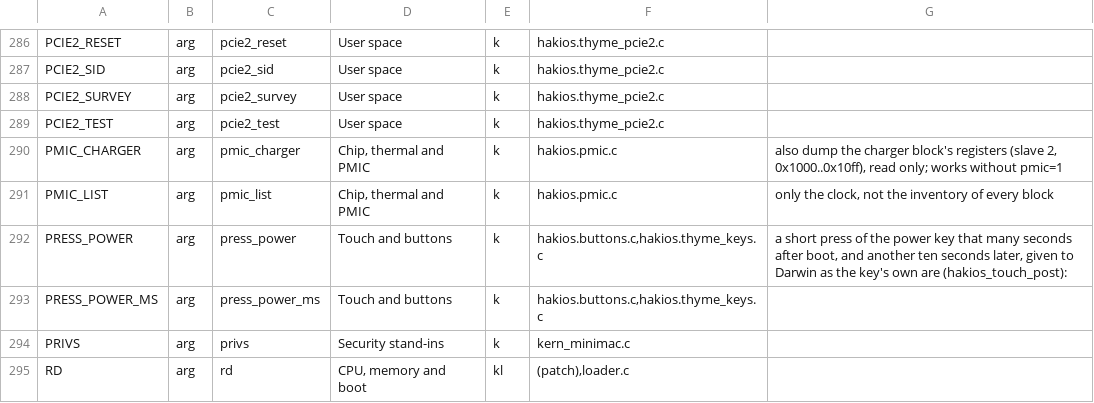
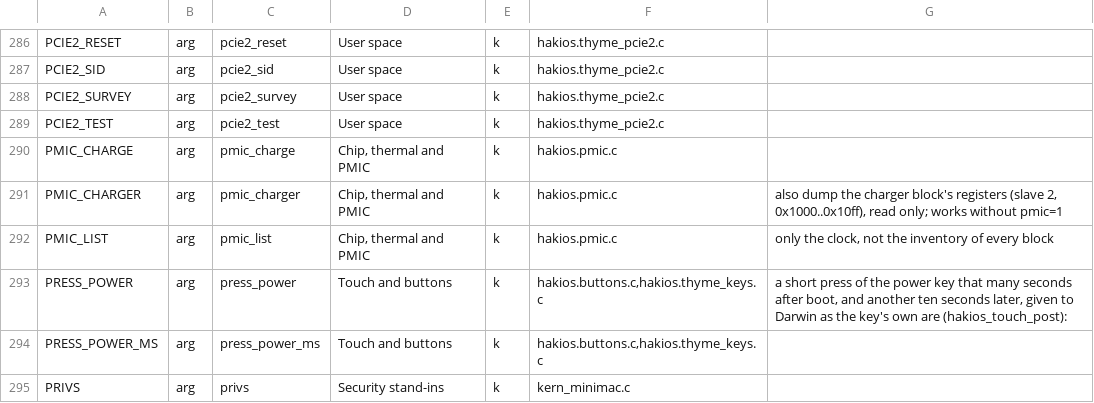
Before and after one commit to printlndarling/hakios-thyme, a TSV file: configs/symbols.tsv, drawn as a sheet; only a part is shown, gaps mark what is left out; the shorter side is filled out with more unchanged rows.

Commit message:
feat(power): the USB input current limit follows the APSD result
Boot-arg pmic_charge=1 dumps the charger blocks and sets ICL as the vendor does: SDP 500 mA, CDP 1.5 A, DCP 1.6 A (0x1370, 50 mA a step), with the high-current override and one watchdog pet on the write path. On the desk PC port the run logs SDP with the limit already 500 mA (logs/190559-run.log); the raised branches wait for a wall charger.

```diff
--- a/configs/symbols.tsv
+++ b/configs/symbols.tsv
@@ -289,2 +289,3 @@ PCIE2_SURVEY	arg	pcie2_survey	User space	k	hakios.thyme_pcie2.c
 PCIE2_TEST	arg	pcie2_test	User space	k	hakios.thyme_pcie2.c	
+PMIC_CHARGE	arg	pmic_charge	Chip, thermal and PMIC	k	hakios.pmic.c	
 PMIC_CHARGER	arg	pmic_charger	Chip, thermal and PMIC	k	hakios.pmic.c	also dump the charger block's registers (slave 2, 0x1000..0x10ff), read only; works without pmic=1
```
Also changed, not shown: 5 other files.
